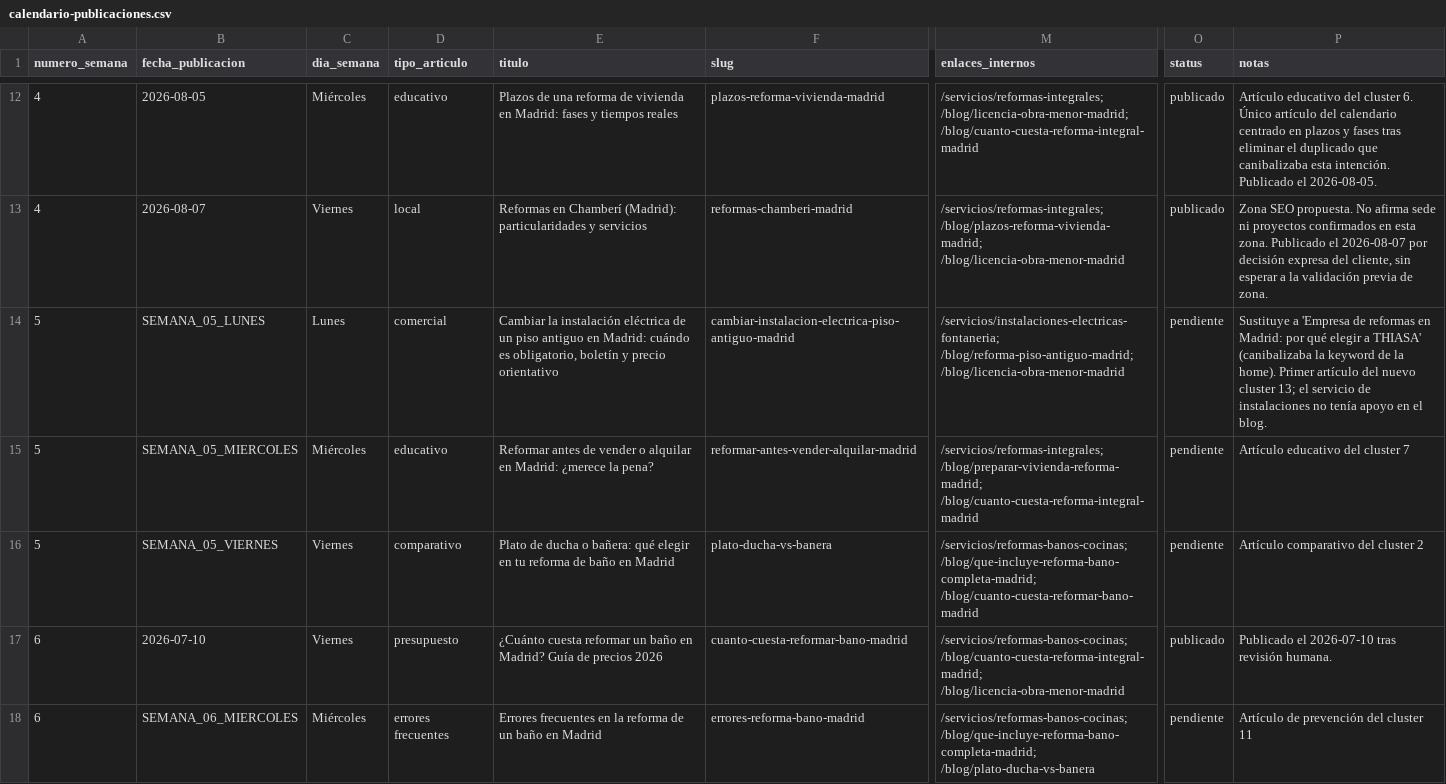
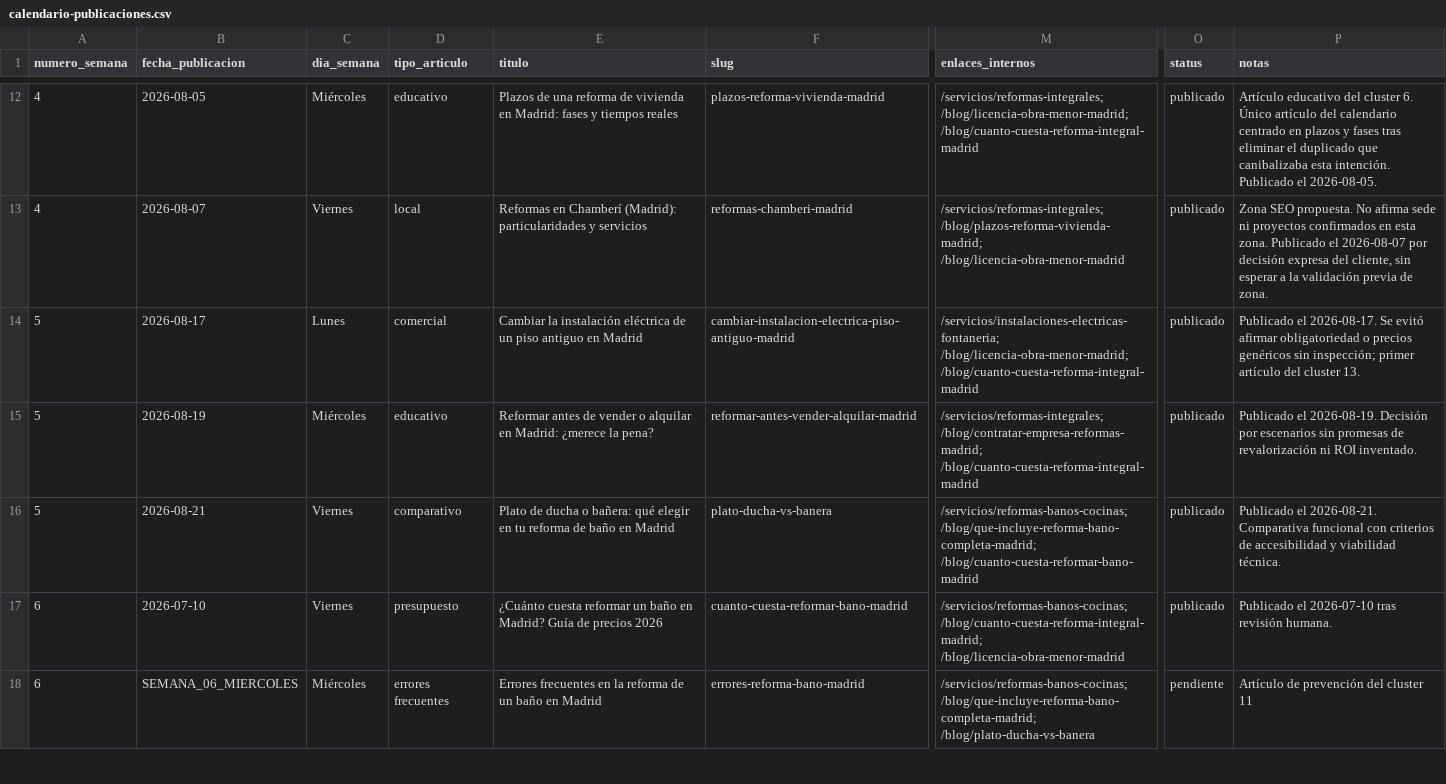
Before and after one commit to DevErickDiCE/thiasa-web, a CSV file: docs/seo/calendario-publicaciones.csv, drawn as a sheet; only a part is shown, gaps mark what is left out; the diff names each change by its address in the sheet, - before the commit and + after, or states it on an @@ line.

```diff
--- a/docs/seo/calendario-publicaciones.csv
+++ b/docs/seo/calendario-publicaciones.csv
-B14 (fecha_publicacion): SEMANA_05_LUNES
+B14 (fecha_publicacion): 2026-08-17
-E14 (titulo): …antiguo en Madrid: cuándo es obligatorio, boletín y precio orientativo
+E14 (titulo): …antiguo en Madrid
-M14 (enlaces_internos): /servicios/instalaciones-electricas-fontaneria; /blog/reforma-piso-antiguo-madrid; /blog/licencia-obra-menor-madrid
+M14 (enlaces_internos): /servicios/instalaciones-electricas-fontaneria; /blog/licencia-obra-menor-madrid; /blog/cuanto-cuesta-reforma-integral-madrid
-O14:O16 (status): pendiente
+O14:O16 (status): publicado
-P14 (notas): Sustituye a 'Empresa de reformas en Madrid: por qué elegir a THIASA' (canibalizaba la keyword de la home). Primer artículo del nuevo cluster 13; el servicio de instalaciones no tenía apoyo en el blog.
+P14 (notas): Publicado el 2026-08-17. Se evitó afirmar obligatoriedad o precios genéricos sin inspección; primer artículo del cluster 13.
-B15 (fecha_publicacion): SEMANA_05_MIERCOLES
+B15 (fecha_publicacion): 2026-08-19
-M15 (enlaces_internos): /servicios/reformas-integrales; /blog/preparar-vivienda-reforma-madrid; /blog/cuanto-cuesta-reforma-integral-madrid
+M15 (enlaces_internos): /servicios/reformas-integrales; /blog/contratar-empresa-reformas-madrid; /blog/cuanto-cuesta-reforma-integral-madrid
-P15 (notas): Artículo educativo del cluster 7
+P15 (notas): Publicado el 2026-08-19. Decisión por escenarios sin promesas de revalorización ni ROI inventado.
-B16 (fecha_publicacion): SEMANA_05_VIERNES
+B16 (fecha_publicacion): 2026-08-21
-P16 (notas): Artículo comparativo del cluster 2
+P16 (notas): Publicado el 2026-08-21. Comparativa funcional con criterios de accesibilidad y viabilidad técnica.
```
Also changed, not shown: docs/seo/registro-publicaciones.csv, 3 other files.
